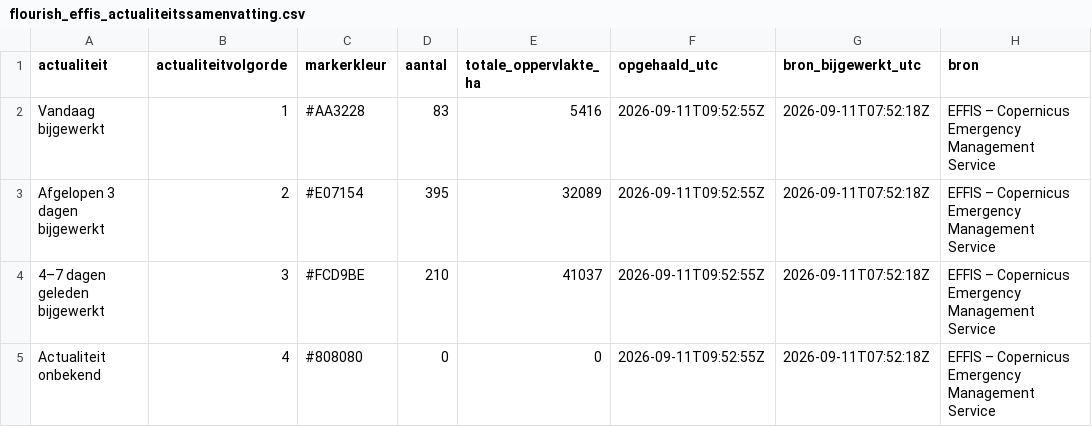
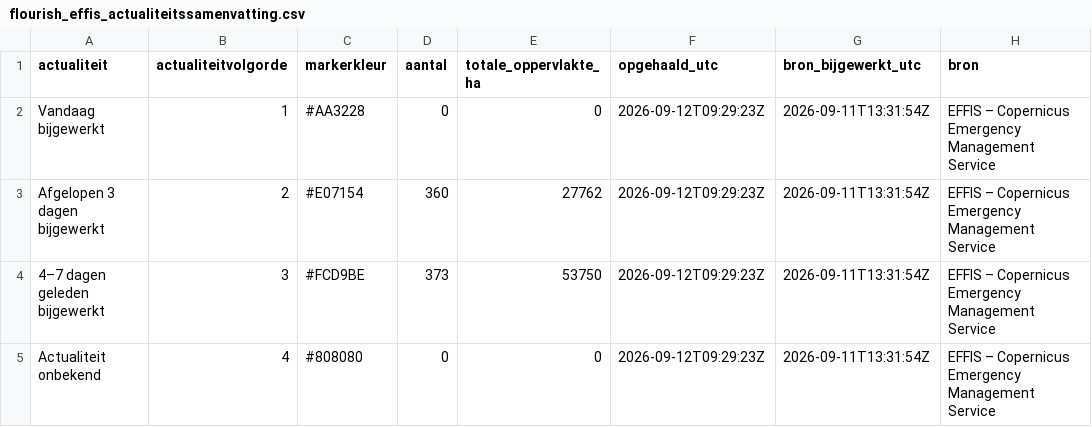
Before and after one commit to FixyDesing/260803_firemap_DSI, a CSV file: data/flourish_effis_actualiteitssamenvatting.csv, drawn as a sheet.

```diff
--- a/data/flourish_effis_actualiteitssamenvatting.csv
+++ b/data/flourish_effis_actualiteitssamenvatting.csv
@@ -1,5 +1,5 @@
 "actualiteit","actualiteitvolgorde","markerkleur","aantal","totale_oppervlakte_ha","opgehaald_utc","bron_bijgewerkt_utc","bron"
-"Vandaag bijgewerkt",1,"#AA3228",83,5416,"2026-09-11T09:52:55Z","2026-09-11T07:52:18Z","EFFIS – Copernicus Emergency Management Service"
-"Afgelopen 3 dagen bijgewerkt",2,"#E07154",395,32089,"2026-09-11T09:52:55Z","2026-09-11T07:52:18Z","EFFIS – Copernicus Emergency Management Service"
-"4–7 dagen geleden bijgewerkt",3,"#FCD9BE",210,41037,"2026-09-11T09:52:55Z","2026-09-11T07:52:18Z","EFFIS – Copernicus Emergency Management Service"
-"Actualiteit onbekend",4,"#808080",0,0,"2026-09-11T09:52:55Z","2026-09-11T07:52:18Z","EFFIS – Copernicus Emergency Management Service"
+"Vandaag bijgewerkt",1,"#AA3228",0,0,"2026-09-12T09:29:23Z","2026-09-11T13:31:54Z","EFFIS – Copernicus Emergency Management Service"
+"Afgelopen 3 dagen bijgewerkt",2,"#E07154",360,27762,"2026-09-12T09:29:23Z","2026-09-11T13:31:54Z","EFFIS – Copernicus Emergency Management Service"
+"4–7 dagen geleden bijgewerkt",3,"#FCD9BE",373,53750,"2026-09-12T09:29:23Z","2026-09-11T13:31:54Z","EFFIS – Copernicus Emergency Management Service"
+"Actualiteit onbekend",4,"#808080",0,0,"2026-09-12T09:29:23Z","2026-09-11T13:31:54Z","EFFIS – Copernicus Emergency Management Service"
```
Also changed, not shown: 3 other files.
